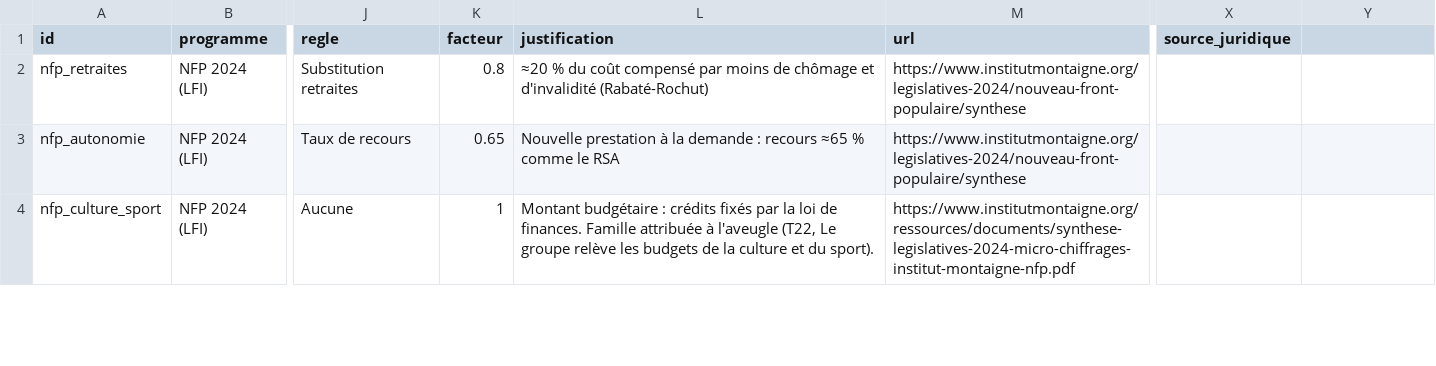
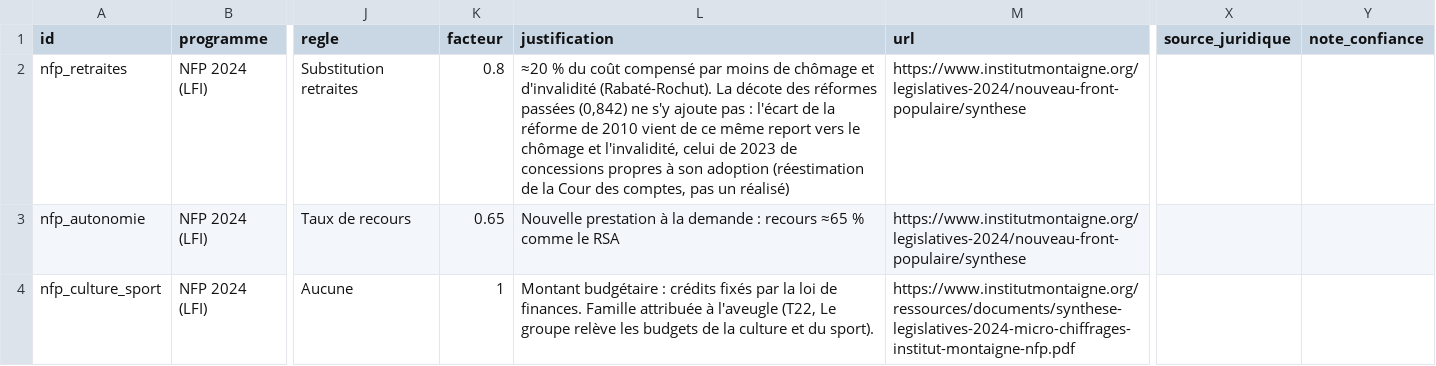
Before and after one commit to HugoFara/promesses-a-l-epreuve, a CSV file: data/application_lignes.csv, drawn as a sheet; only a part is shown, gaps mark what is left out; the diff covers the shown part only; the diff names each change by its address in the sheet, - before the commit and + after, or states it on an @@ line.

```diff
--- a/data/application_lignes.csv
+++ b/data/application_lignes.csv
-Y1: (empty)
+Y1: note_confiance
-L2 (justification): …et d'invalidité (Rabaté-Rochut)
+L2 (justification): …et d'invalidité (Rabaté-Rochut). La décote des réformes passées (0,842) ne s'y ajoute pas : l'écart de la réforme de 2010 vient de ce même report vers le chômage et l'invalidité, celui de 2023 de concessions propres à son adoption (réestimation de la Cour des comptes, pas un réalisé)
```
Also changed, not shown: 8 edited cells elsewhere in this file, data/paniers.csv, data/raw/application_lignes.csv, 25 other files.
